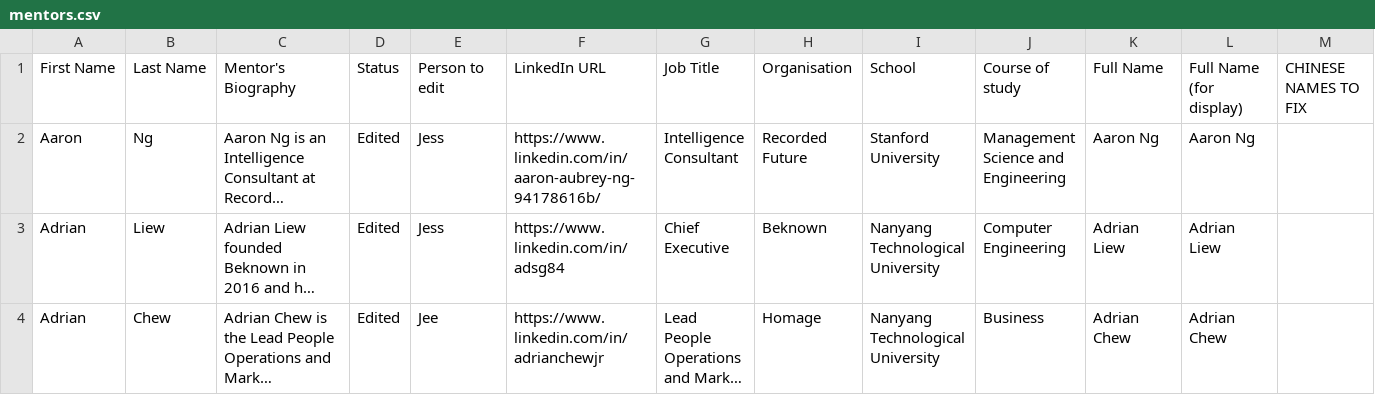
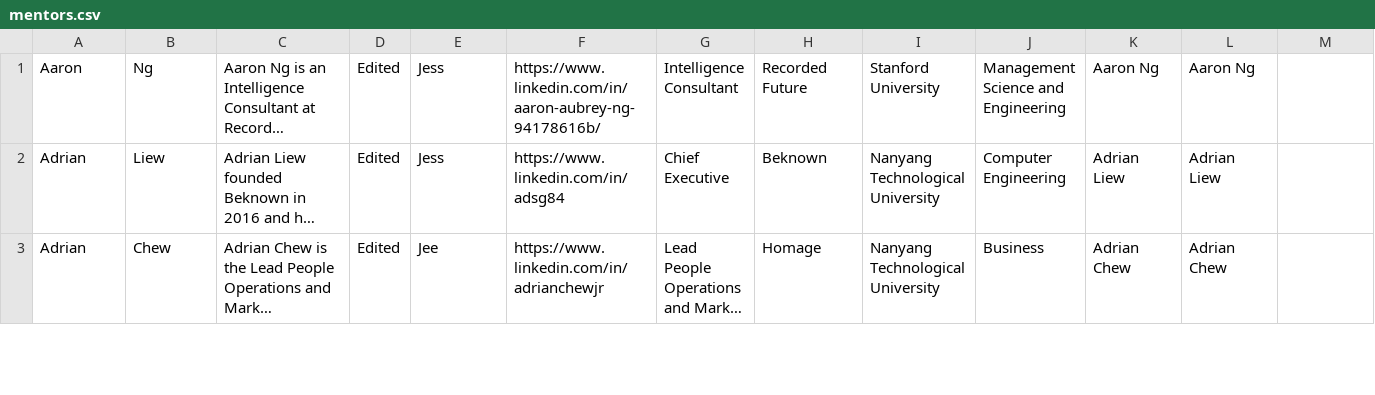
Before and after one commit to AdvisorySG/mentorship-page, a CSV file: scripts/mentors.csv, drawn as a sheet; only a part is shown; long unchanged cells end in …; rows hold the shown columns only; the diff names each change by its address in the sheet, - before the commit and + after, or states it on an @@ line.

```diff
--- a/scripts/mentors.csv
+++ b/scripts/mentors.csv
-row 1: First Name | Last Name | Mentor's Biography | Status | Person to edit | LinkedIn URL | Job Title | Organisation | School | Course of study | Full Name | Full Name (for display) | CHINESE NAMES TO FIX
```
Also changed, not shown: 2 other files.
